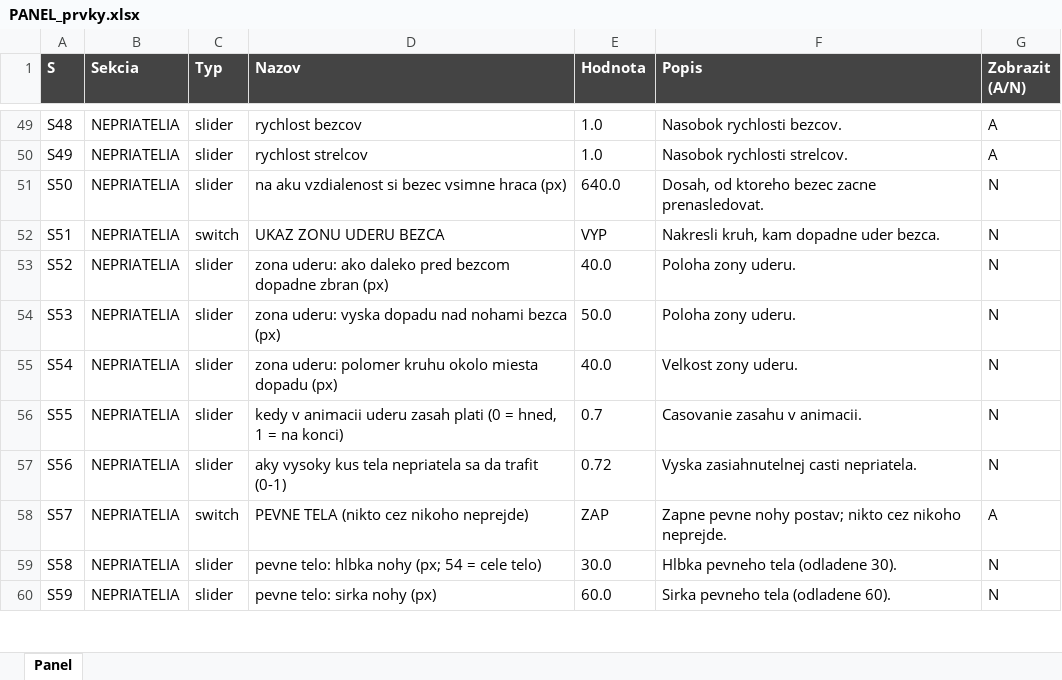
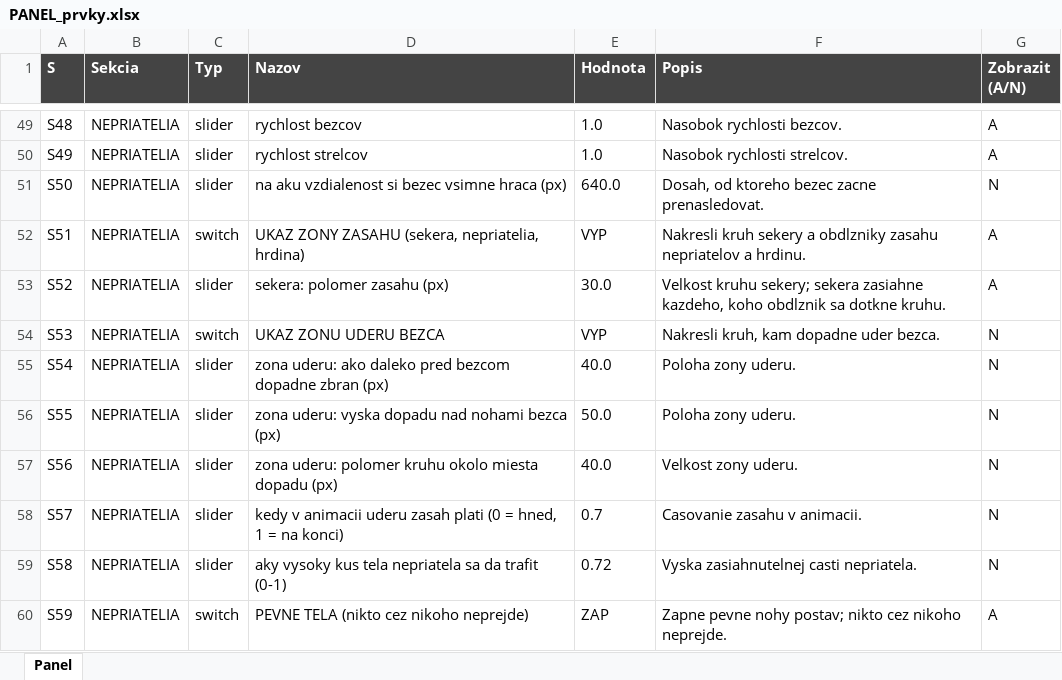
Before and after one commit to belispav/slavs, an Excel workbook: PANEL_prvky.xlsx, sheet Panel, drawn as a sheet; only a part is shown, gaps mark what is left out; values as stored, in another font and other column widths than the file's, no borders; conditional formats not drawn; the diff covers the shown part only; the diff names each change by its address in the sheet, - before the commit and + after, or states it on an @@ line.

```diff
--- a/PANEL_prvky.xlsx (sheet Panel)
+++ b/PANEL_prvky.xlsx (sheet Panel)
-D52 (Nazov): UKAZ ZONU UDERU BEZCA
+D52 (Nazov): UKAZ ZONY ZASAHU (sekera, nepriatelia, hrdina)
-F52 (Popis): Nakresli kruh, kam dopadne uder bezca.
+F52 (Popis): Nakresli kruh sekery a obdlzniky zasahu nepriatelov a hrdinu.
-G52:G53 (Zobrazit (A/N)): N
+G52:G53 (Zobrazit (A/N)): A
-D53 (Nazov): zona uderu: ako daleko pred bezcom dopadne zbran (px)
+D53 (Nazov): sekera: polomer zasahu (px)
-E53 (Hodnota): 40.0
+E53 (Hodnota): 30.0
-F53 (Popis): Poloha zony uderu.
+F53 (Popis): Velkost kruhu sekery; sekera zasiahne kazdeho, koho obdlznik sa dotkne kruhu.
-C54 (Typ): slider
+C54 (Typ): switch
-D54 (Nazov): zona uderu: vyska dopadu nad nohami bezca (px)
+D54 (Nazov): UKAZ ZONU UDERU BEZCA
-E54 (Hodnota): 50.0
+E54 (Hodnota): VYP
-F54 (Popis): Poloha zony uderu.
+F54 (Popis): Nakresli kruh, kam dopadne uder bezca.
-D55 (Nazov): zona uderu: polomer kruhu okolo miesta dopadu (px)
+D55 (Nazov): zona uderu: ako daleko pred bezcom dopadne zbran (px)
-F55 (Popis): Velkost zony uderu.
+F55 (Popis): Poloha zony uderu.
-D56 (Nazov): kedy v animacii uderu zasah plati (0 = hned, 1 = na konci)
+D56 (Nazov): zona uderu: vyska dopadu nad nohami bezca (px)
-E56 (Hodnota): 0.7
+E56 (Hodnota): 50.0
-F56 (Popis): Casovanie zasahu v animacii.
+F56 (Popis): Poloha zony uderu.
-D57 (Nazov): aky vysoky kus tela nepriatela sa da trafit (0-1)
+D57 (Nazov): zona uderu: polomer kruhu okolo miesta dopadu (px)
-E57 (Hodnota): 0.72
+E57 (Hodnota): 40.0
-F57 (Popis): Vyska zasiahnutelnej casti nepriatela.
+F57 (Popis): Velkost zony uderu.
-C58 (Typ): switch
+C58 (Typ): slider
-D58 (Nazov): PEVNE TELA (nikto cez nikoho neprejde)
+D58 (Nazov): kedy v animacii uderu zasah plati (0 = hned, 1 = na konci)
-E58 (Hodnota): ZAP
+E58 (Hodnota): 0.7
-F58 (Popis): Zapne pevne nohy postav; nikto cez nikoho neprejde.
+F58 (Popis): Casovanie zasahu v animacii.
-G58 (Zobrazit (A/N)): A
+G58 (Zobrazit (A/N)): N
-D59 (Nazov): pevne telo: hlbka nohy (px; 54 = cele telo)
+D59 (Nazov): aky vysoky kus tela nepriatela sa da trafit (0-1)
-E59 (Hodnota): 30.0
+E59 (Hodnota): 0.72
-F59 (Popis): Hlbka pevneho tela (odladene 30).
+F59 (Popis): Vyska zasiahnutelnej casti nepriatela.
-C60 (Typ): slider
+C60 (Typ): switch
-D60 (Nazov): pevne telo: sirka nohy (px)
+D60 (Nazov): PEVNE TELA (nikto cez nikoho neprejde)
-E60 (Hodnota): 60.0
+E60 (Hodnota): ZAP
-F60 (Popis): Sirka pevneho tela (odladene 60).
+F60 (Popis): Zapne pevne nohy postav; nikto cez nikoho neprejde.
-G60 (Zobrazit (A/N)): N
+G60 (Zobrazit (A/N)): A
```
Also changed, not shown: 2 added rows and 58 edited cells elsewhere in this sheet, hidden cells, 14 other files.
